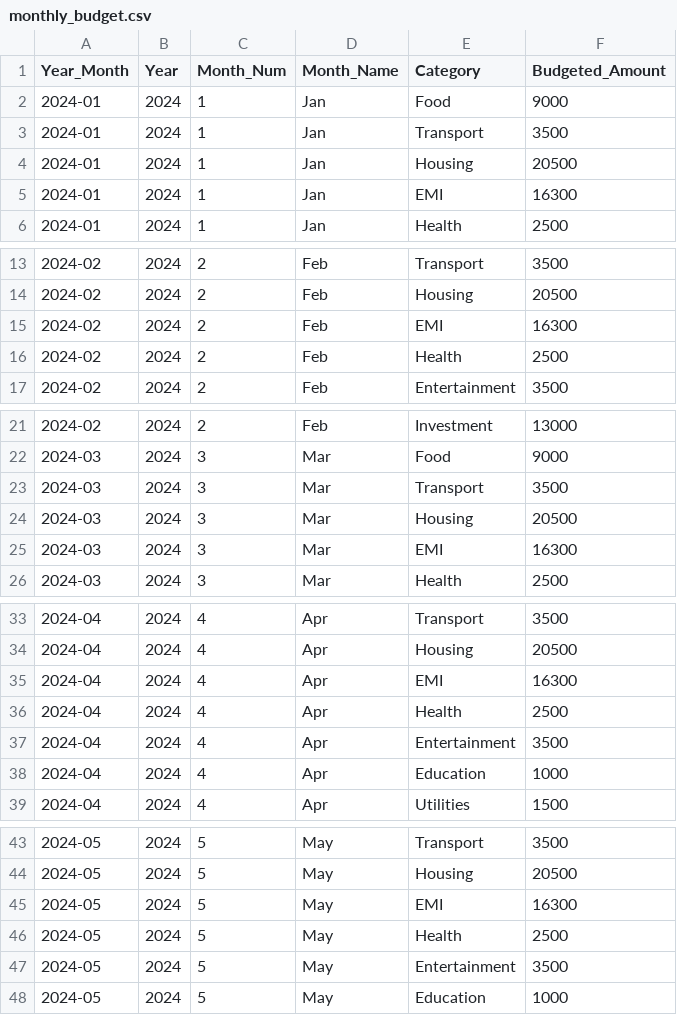
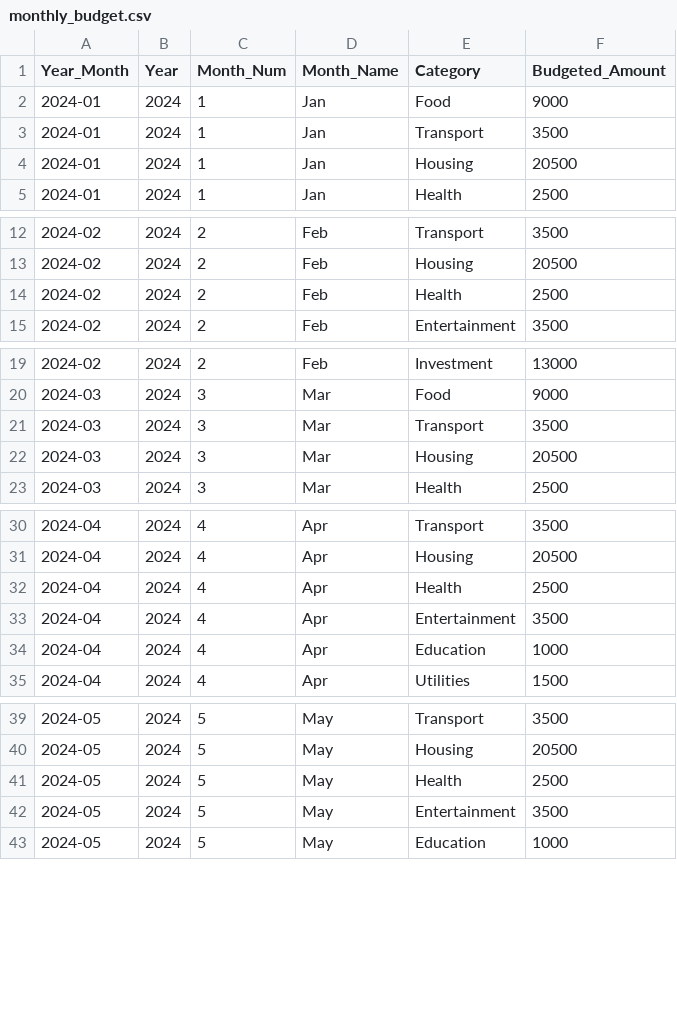
Before and after one commit to Mubashirr101/Personal-Finance-Dashboard, a CSV file: finance_data/monthly_budget.csv, drawn as a sheet; only a part is shown, gaps mark what is left out; the diff covers the shown part only; the diff names each change by its address in the sheet, - before the commit and + after, or states it on an @@ line.

```diff
--- a/finance_data/monthly_budget.csv
+++ b/finance_data/monthly_budget.csv
-row 5: 2024-01 | 2024 | 1 | Jan | EMI | 16300
-row 15: 2024-02 | 2024 | 2 | Feb | EMI | 16300
-row 25: 2024-03 | 2024 | 3 | Mar | EMI | 16300
-row 35: 2024-04 | 2024 | 4 | Apr | EMI | 16300
-row 45: 2024-05 | 2024 | 5 | May | EMI | 16300
```
Also changed, not shown: 13 removed rows elsewhere in this file, finance_data/net_worth.csv, finance_data/transactions.csv, 9 other files.
